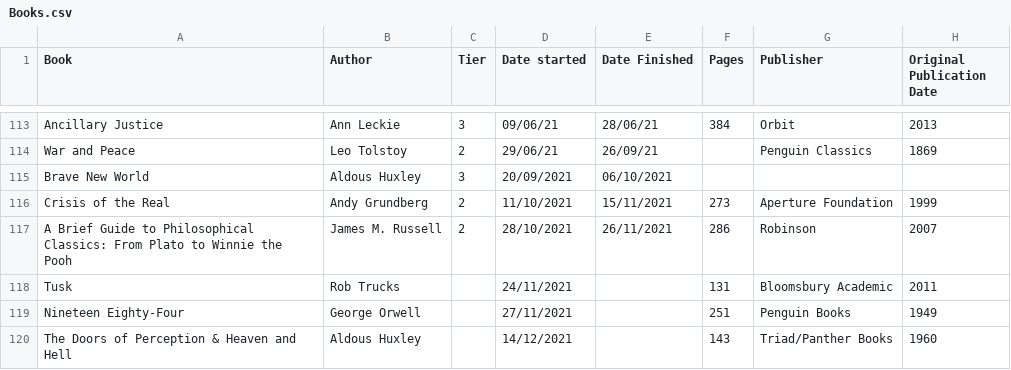
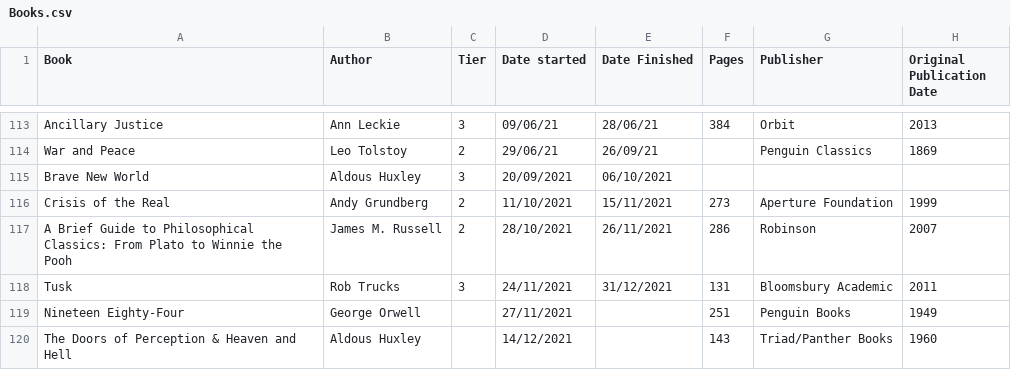
Before and after one commit to DaraMac/rankings, a CSV file: Books.csv, drawn as a sheet; only a part is shown, gaps mark what is left out.

Commit message:
Add Tusk book

```diff
--- a/Books.csv
+++ b/Books.csv
@@ -117,3 +117,3 @@ Crisis of the Real, Andy Grundberg, 2, 11/10/2021, 15/11/2021, 273, Aperture Fou
 A Brief Guide to Philosophical Classics: From Plato to Winnie the Pooh, James M. Russell, 2, 28/10/2021, 26/11/2021, 286, Robinson, 2007
-Tusk, Rob Trucks, , 24/11/2021, , 131, Bloomsbury Academic, 2011
+Tusk, Rob Trucks, 3, 24/11/2021, 31/12/2021, 131, Bloomsbury Academic, 2011
 Nineteen Eighty-Four, George Orwell, , 27/11/2021, , 251, Penguin Books, 1949
```
